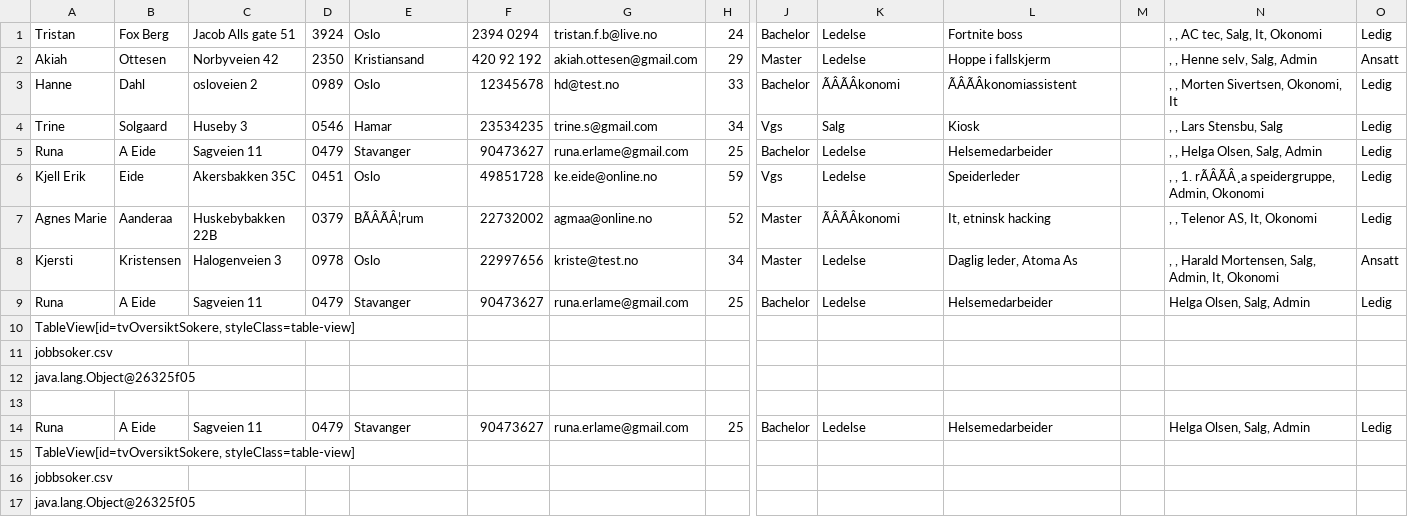
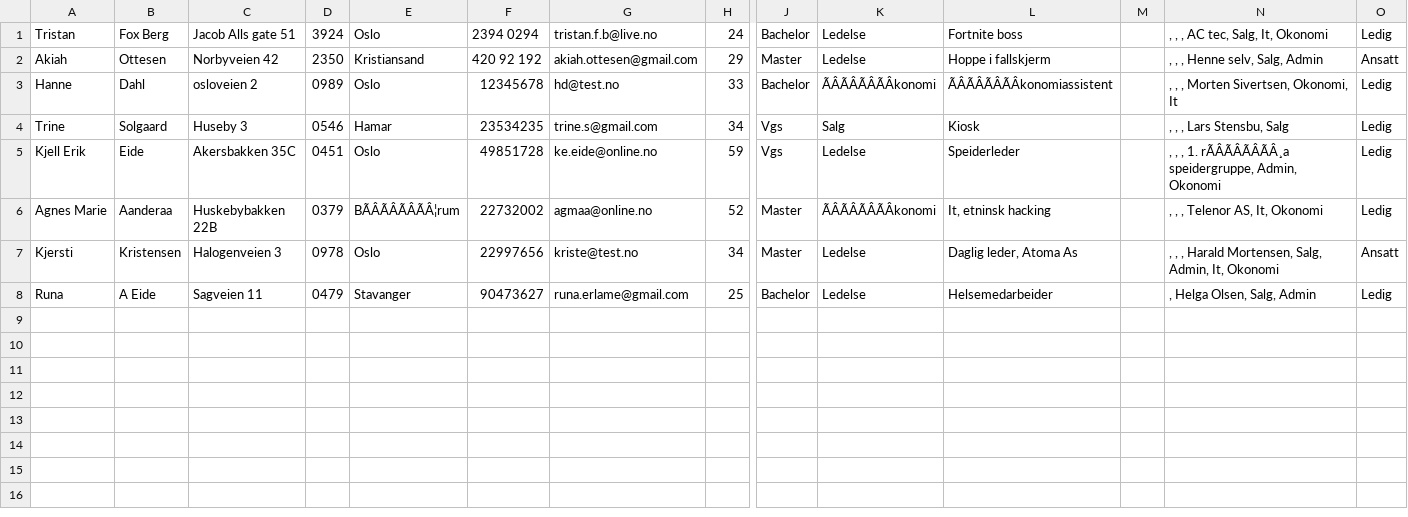
Before and after one commit to AnamaP/Semesteroppgave_PU2019, a CSV file: jobbsoker.csv, drawn as a sheet; only a part is shown, gaps mark what is left out; removed rows and columns are numbered as before the commit, all else as after; rows hold the shown columns only; the diff names each change by its address in the sheet, - before the commit and + after, or states it on an @@ line.

```diff
--- a/jobbsoker.csv
+++ b/jobbsoker.csv
-N1: , , AC tec, Salg, It, Okonomi
+N1: , , , AC tec, Salg, It, Okonomi
-N2: , , Henne selv, Salg, Admin
+N2: , , , Henne selv, Salg, Admin
-K3: ÃÂÃÂkonomi
+K3: ÃÂÃÂÃÂÃÂkonomi
-L3: ÃÂÃÂkonomiassistent
+L3: ÃÂÃÂÃÂÃÂkonomiassistent
-N3: , , Morten Sivertsen, Okonomi, It
+N3: , , , Morten Sivertsen, Okonomi, It
-N4: , , Lars Stensbu, Salg
+N4: , , , Lars Stensbu, Salg
-row 5: Runa | A Eide | Sagveien 11 | 0479 | Stavanger | 90473627 | runa.erlame@gmail.com | 25 | Bachelor | Ledelse | Helsemedarbeider |  | , , Helga Olsen, Salg, Admin | Ledig
-N5: , , 1. rÃÂÃÂ¸a speidergruppe, Admin,…
+N5: , , , 1. rÃÂÃÂÃÂÃÂ¸a speidergruppe, Admin,…
-E6: BÃÂÃÂ¦rum
+E6: BÃÂÃÂÃÂÃÂ¦rum
-K6: ÃÂÃÂkonomi
+K6: ÃÂÃÂÃÂÃÂkonomi
-N6: , , Telenor AS, It, Okonomi
+N6: , , , Telenor AS, It, Okonomi
-N7: , , Harald Mortensen,…
+N7: , , , Harald Mortensen,…
-N8: Helga Olsen, Salg, Admin
+N8: , Helga Olsen, Salg, Admin
-row 10: TableView[id=tvOversiktSokere, styleClass=table-view]
-row 11: jobbsoker.csv
-row 12: java.lang.Object@26325f05
-row 13: (empty)
-row 14: Runa | A Eide | Sagveien 11 | 0479 | Stavanger | 90473627 | runa.erlame@gmail.com | 25 | Bachelor | Ledelse | Helsemedarbeider |  | Helga Olsen, Salg, Admin | Ledig
-row 15: TableView[id=tvOversiktSokere, styleClass=table-view]
-row 16: jobbsoker.csv
-row 17: java.lang.Object@26325f05
```
Also changed, not shown: 3 other files.
